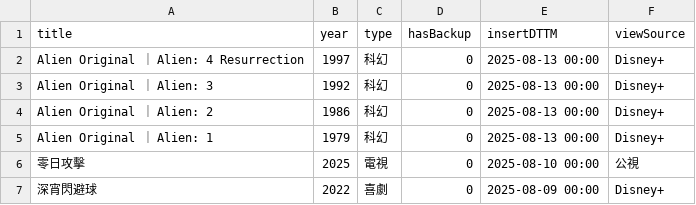
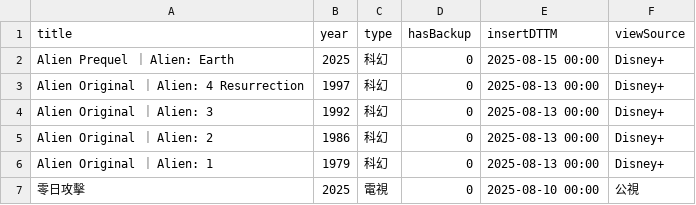
Before and after one commit to jackfclee/my-apps, a CSV file: collections/movie/MyMovie.csv, drawn as a sheet; only a part is shown; the shorter side is filled out with more unchanged rows; the diff names each change by its address in the sheet, - before the commit and + after, or states it on an @@ line.

Commit message:
Update MyMovie.csv

```diff
--- a/collections/movie/MyMovie.csv
+++ b/collections/movie/MyMovie.csv
+row 2: Alien Prequel ｜ Alien: Earth | 2025 | 科幻 | 0 | 2025-08-15 00:00 | Disney+
```
